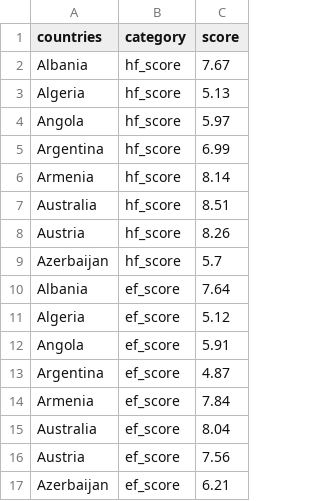
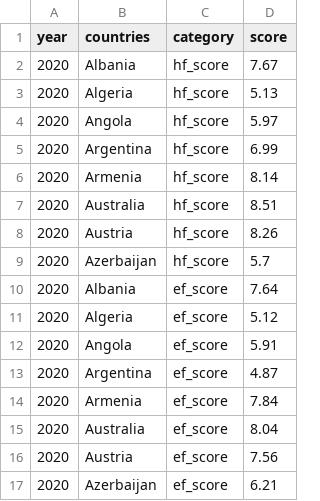
Before and after one commit to ccla0018/FIT3179-Data-Vis, a CSV file: data/freedom_radar.csv, drawn as a sheet; the diff names each change by its address in the sheet, - before the commit and + after, or states it on an @@ line.

Commit message:
test year filter

```diff
--- a/data/freedom_radar.csv
+++ b/data/freedom_radar.csv
+column A (year), rows 2-17: all 2020
```
Also changed, not shown: 2 other files.
